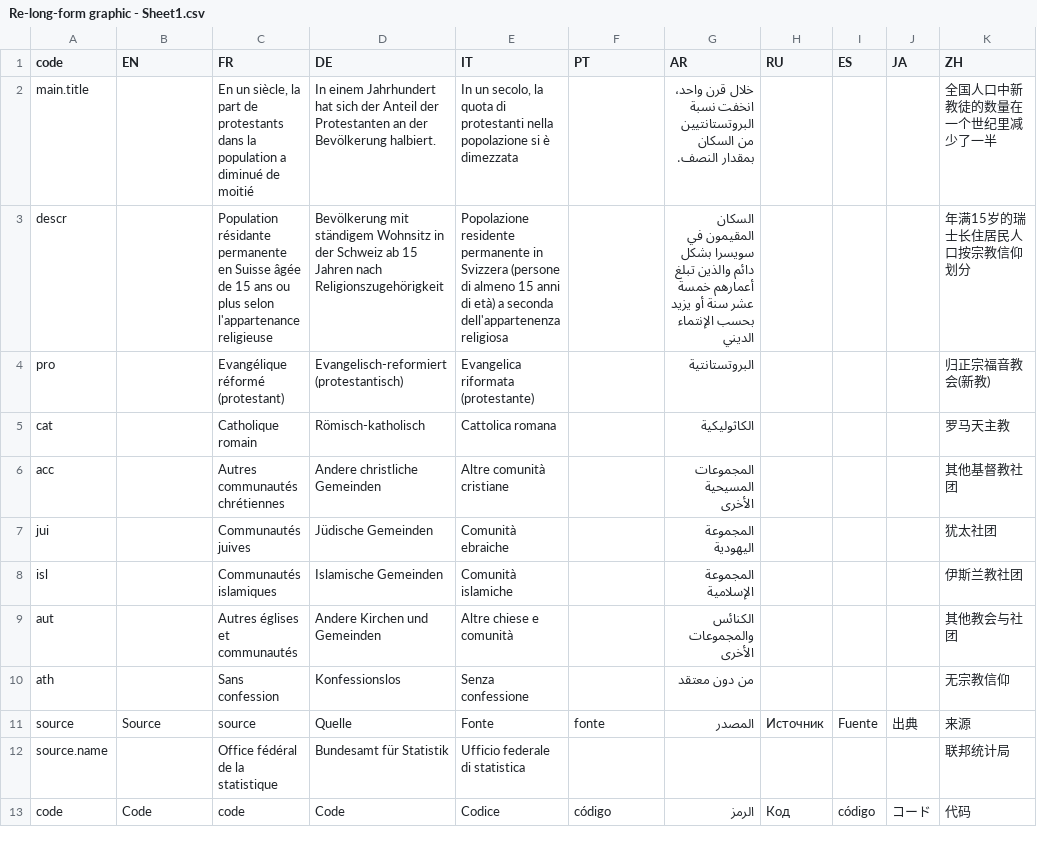
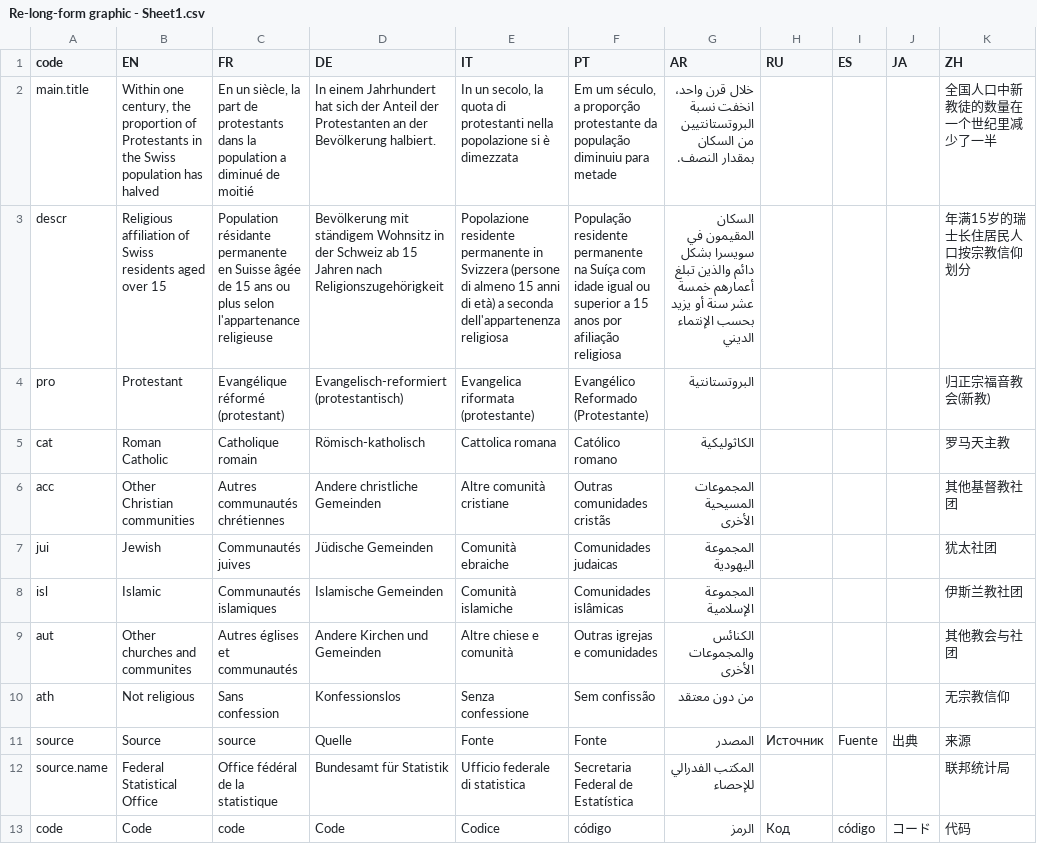
Before and after one commit to d-qn/2017_09_20_longReform, a CSV file: input/Re-long-form graphic - Sheet1.csv, drawn as a sheet.

```diff
--- a/input/Re-long-form graphic - Sheet1.csv
+++ b/input/Re-long-form graphic - Sheet1.csv
@@ -1,13 +1,13 @@
 code,EN,FR,DE,IT,PT,AR,RU,ES,JA,ZH
-main.title,,"En un siècle, la part de protestants dans la population a diminué de moitié",In einem Jahrhundert hat sich der Anteil der Protestanten an der Bevölkerung halbiert.,"In un secolo, la quota di protestanti nella popolazione si è dimezzata",,خلال قرن واحد، انخفت نسبة البروتستانتيين من السكان بمقدار النصف.,,,,全国人口中新教徒的数量在一个世纪里减少了一半
-descr,,Population résidante permanente en Suisse âgée de 15 ans ou plus selon l'appartenance religieuse,Bevölkerung mit ständigem Wohnsitz in der Schweiz ab 15 Jahren nach Religionszugehörigkeit,Popolazione residente permanente in Svizzera (persone di almeno 15 anni di età) a seconda dell'appartenenza religiosa,,السكان المقيمون في سويسرا بشكل دائم والذين تبلغ أعمارهم خمسة عشر سنة أو يزيد بحسب الإنتماء الديني,,,,年满15岁的瑞士长住居民人口按宗教信仰划分
-pro,,Evangélique réformé (protestant),Evangelisch-reformiert (protestantisch),Evangelica riformata (protestante),,البروتستانتية,,,,归正宗福音教会(新教)
-cat,,Catholique romain,Römisch-katholisch,Cattolica romana,,الكاثوليكية,,,,罗马天主教
-acc,,Autres communautés chrétiennes,Andere christliche Gemeinden,Altre comunità cristiane,,المجموعات المسيحية الأخرى,,,,其他基督教社团
-jui,,Communautés juives,Jüdische Gemeinden,Comunità ebraiche,,المجموعة اليهودية,,,,犹太社团
-isl,,Communautés islamiques,Islamische Gemeinden,Comunità islamiche,,المجموعة الإسلامية,,,,伊斯兰教社团
-aut,,Autres églises et communautés,Andere Kirchen und Gemeinden,Altre chiese e comunità,,الكنائس والمجموعات الأخرى,,,,其他教会与社团
-ath,,Sans confession,Konfessionslos,Senza confessione,,من دون معتقد,,,,无宗教信仰
-source,Source,source,Quelle,Fonte,fonte,المصدر,Источник,Fuente,出典,来源
-source.name,,Office fédéral de la statistique,Bundesamt für Statistik,Ufficio federale di statistica,,,,,,联邦统计局
+main.title,"Within one century, the proportion of Protestants in the Swiss population has halved","En un siècle, la part de protestants dans la population a diminué de moitié",In einem Jahrhundert hat sich der Anteil der Protestanten an der Bevölkerung halbiert.,"In un secolo, la quota di protestanti nella popolazione si è dimezzata","Em um século, a proporção protestante da população diminuiu para metade",خلال قرن واحد، انخفت نسبة البروتستانتيين من السكان بمقدار النصف.,,,,全国人口中新教徒的数量在一个世纪里减少了一半
+descr,Religious affiliation of Swiss residents aged over 15,Population résidante permanente en Suisse âgée de 15 ans ou plus selon l'appartenance religieuse,Bevölkerung mit ständigem Wohnsitz in der Schweiz ab 15 Jahren nach Religionszugehörigkeit,Popolazione residente permanente in Svizzera (persone di almeno 15 anni di età) a seconda dell'appartenenza religiosa,População residente permanente na Suíça com idade igual ou superior a 15 anos por afiliação religiosa,السكان المقيمون في سويسرا بشكل دائم والذين تبلغ أعمارهم خمسة عشر سنة أو يزيد بحسب الإنتماء الديني,,,,年满15岁的瑞士长住居民人口按宗教信仰划分
+pro,Protestant,Evangélique réformé (protestant),Evangelisch-reformiert (protestantisch),Evangelica riformata (protestante),Evangélico Reformado (Protestante),البروتستانتية,,,,归正宗福音教会(新教)
+cat,Roman Catholic,Catholique romain,Römisch-katholisch,Cattolica romana,Católico romano,الكاثوليكية,,,,罗马天主教
+acc,Other Christian communities,Autres communautés chrétiennes,Andere christliche Gemeinden,Altre comunità cristiane,Outras comunidades cristãs,المجموعات المسيحية الأخرى,,,,其他基督教社团
+jui,Jewish,Communautés juives,Jüdische Gemeinden,Comunità ebraiche,Comunidades judaicas,المجموعة اليهودية,,,,犹太社团
+isl,Islamic,Communautés islamiques,Islamische Gemeinden,Comunità islamiche,Comunidades islâmicas,المجموعة الإسلامية,,,,伊斯兰教社团
+aut,Other churches and communites,Autres églises et communautés,Andere Kirchen und Gemeinden,Altre chiese e comunità,Outras igrejas e comunidades,الكنائس والمجموعات الأخرى,,,,其他教会与社团
+ath,Not religious,Sans confession,Konfessionslos,Senza confessione,Sem confissão,من دون معتقد,,,,无宗教信仰
+source,Source,source,Quelle,Fonte,Fonte,المصدر,Источник,Fuente,出典,来源
+source.name,Federal Statistical Office,Office fédéral de la statistique,Bundesamt für Statistik,Ufficio federale di statistica,Secretaria Federal de Estatística,المكتب الفدرالي للإحصاء ,,,,联邦统计局
 code,Code,code,Code,Codice,código,الرمز,Код,código,コード,代码
```
Also changed, not shown: 9 other files.
